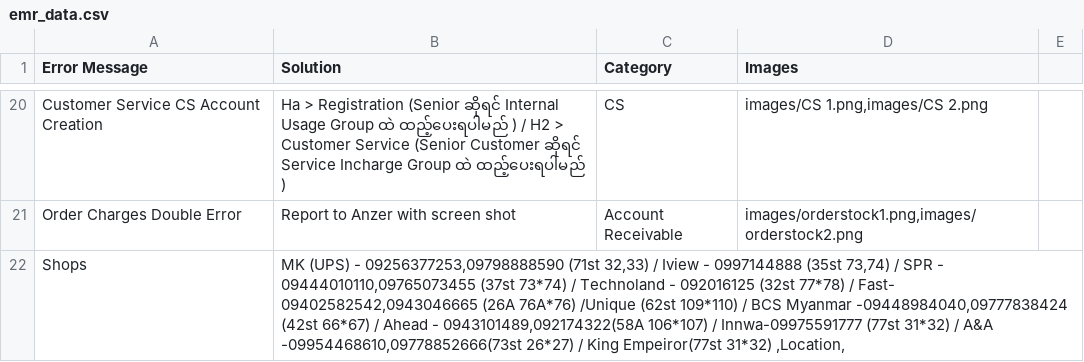
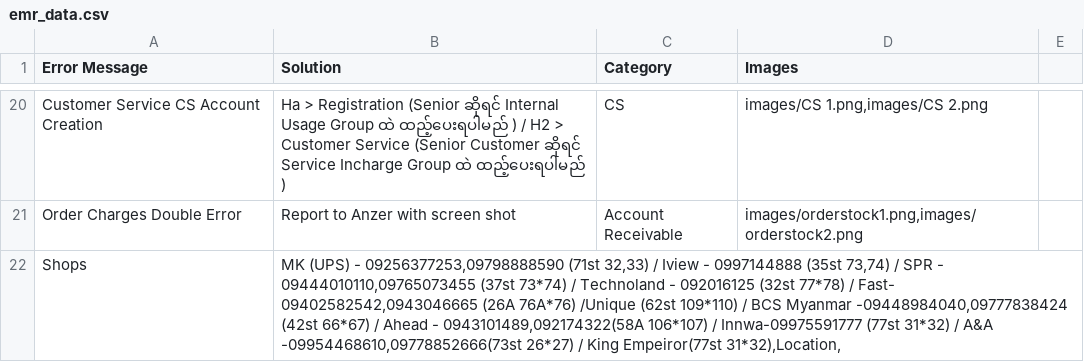
Before and after one commit to zawzawlinn/EMR_Solver-, a CSV file: emr_data.csv, drawn as a sheet; only a part is shown, gaps mark what is left out.

Commit message:
Update emr_data.csv

```diff
--- a/emr_data.csv
+++ b/emr_data.csv
@@ -22,3 +22,3 @@ Customer Service CS Account  Creation ,Ha > Registration (Senior ဆိုရင
 Order Charges Double Error ,Report to Anzer with screen shot ,Account Receivable,"images/orderstock1.png,images/orderstock2.png"
-Shops,"MK (UPS) - 09256377253,09798888590 (71st 32,33) / Iview - 0997144888 (35st 73,74)  /  SPR - 09444010110,09765073455 (37st 73*74) / Technoland - 092016125 (32st 77*78) / Fast- 09402582542,0943046665 (26A 76A*76) /Unique (62st 109*110) / BCS Myanmar -09448984040,09777838424 (42st 66*67) / Ahead - 0943101489,092174322(58A 106*107) / Innwa-09975591777 (77st 31*32) / A&A -09954468610,09778852666(73st 26*27) / King Empeiror(77st 31*32) ,Location,
-
+Shops,"MK (UPS) - 09256377253,09798888590 (71st 32,33) / Iview - 0997144888 (35st 73,74)  /  SPR - 09444010110,09765073455 (37st 73*74) / Technoland - 092016125 (32st 77*78) / Fast- 09402582542,0943046665 (26A 76A*76) /Unique (62st 109*110) / BCS Myanmar -09448984040,09777838424 (42st 66*67) / Ahead - 0943101489,092174322(58A 106*107) / Innwa-09975591777 (77st 31*32) / A&A -09954468610,09778852666(73st 26*27) / King Empeiror(77st 31*32),Location,
+
```
